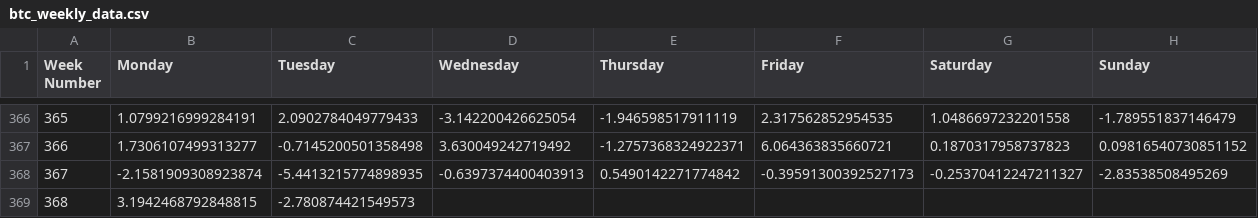
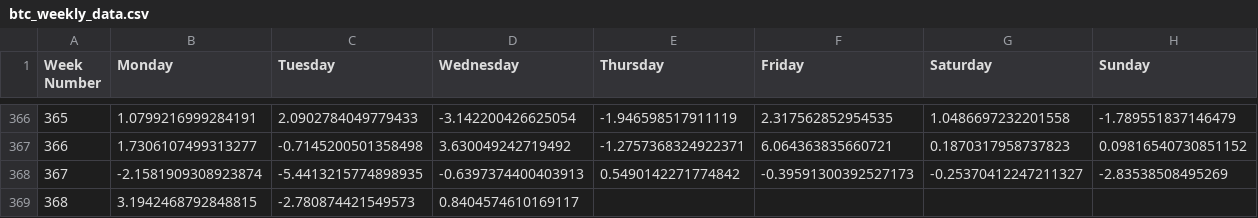
Before and after one commit to davidbq/crypto-trade-trax, a CSV file: data/crypto/btc_weekly_data.csv, drawn as a sheet; only a part is shown, gaps mark what is left out.

```diff
--- a/data/crypto/btc_weekly_data.csv
+++ b/data/crypto/btc_weekly_data.csv
@@ -368,2 +368,2 @@ Week Number,Monday,Tuesday,Wednesday,Thursday,Friday,Saturday,Sunday
 367,-2.1581909308923874,-5.4413215774898935,-0.6397374400403913,0.5490142271774842,-0.39591300392527173,-0.25370412247211327,-2.83538508495269
-368,3.1942468792848815,-2.780874421549573,,,,,
+368,3.1942468792848815,-2.780874421549573,0.8404574610169117,,,,
```
Also changed, not shown: data/crypto/fet_weekly_data.csv, data/models/tuning_results.csv, 9 other files.
